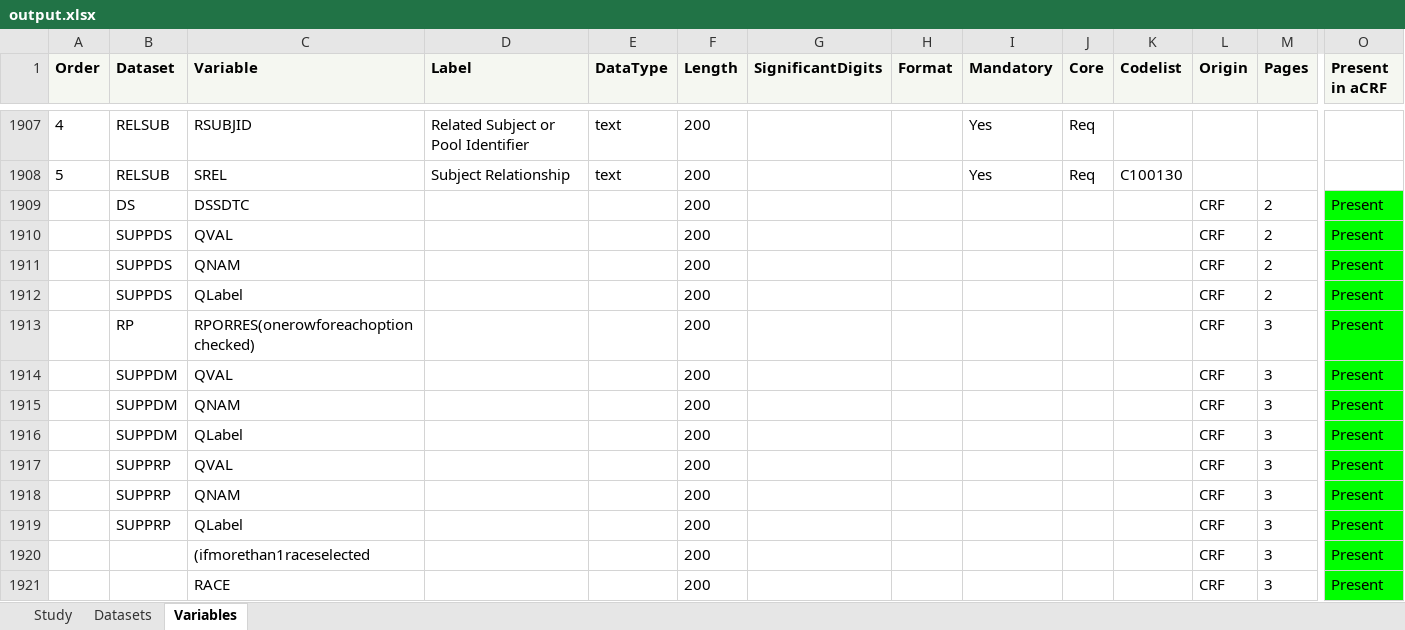
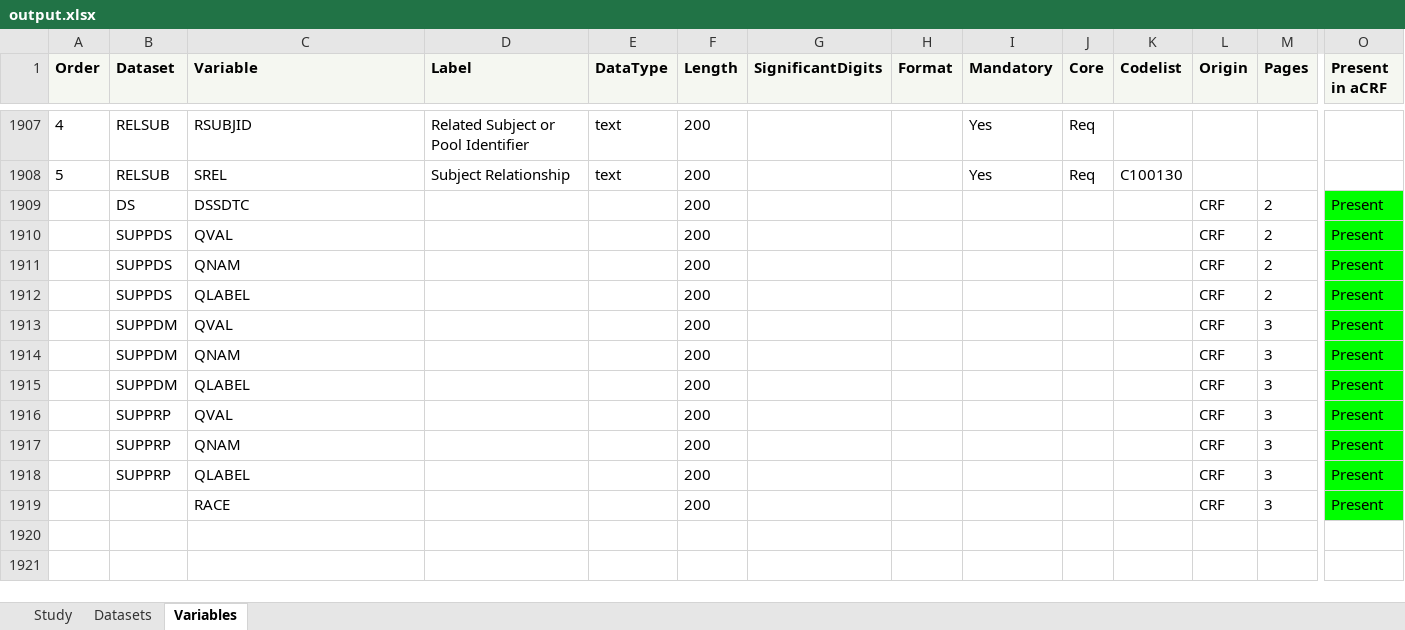
Before and after one commit to ssparna/PHUSE-EU-Connect-SM15, an Excel workbook: outputs/output.xlsx, sheet Variables, drawn as a sheet; only a part is shown, gaps mark what is left out; values as stored, in another font and other column widths than the file's, no borders; removed rows and columns are numbered as before the commit, all else as after; rows hold the shown columns only; the diff names each change by its address in the sheet, - before the commit and + after, or states it on an @@ line.

Commit message:
updated variable filtering

```diff
--- a/outputs/output.xlsx (sheet Variables)
+++ b/outputs/output.xlsx (sheet Variables)
-C1912 (Variable): QLabel
+C1912 (Variable): QLABEL
-row 1913:  | RP | RPORRES(onerowforeachoptionchecked) |  |  | 200 |  |  |  |  |  | CRF | 3 | Present
-C1915 (Variable): QLabel
+C1915 (Variable): QLABEL
-C1918 (Variable): QLabel
+C1918 (Variable): QLABEL
-row 1920:  |  | (ifmorethan1raceselected |  |  | 200 |  |  |  |  |  | CRF | 3 | Present
```
Also changed, not shown: sheet Datasets, 2 other files.
